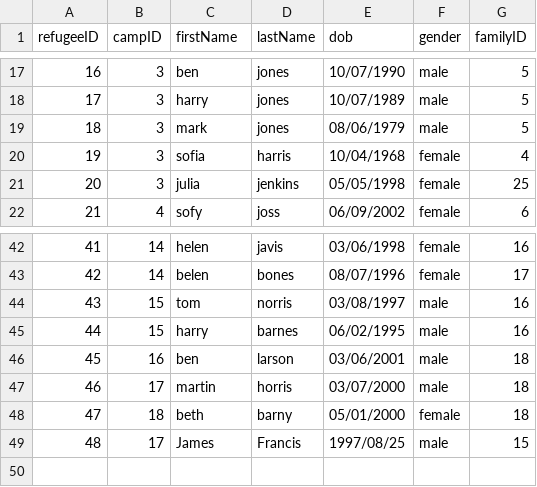
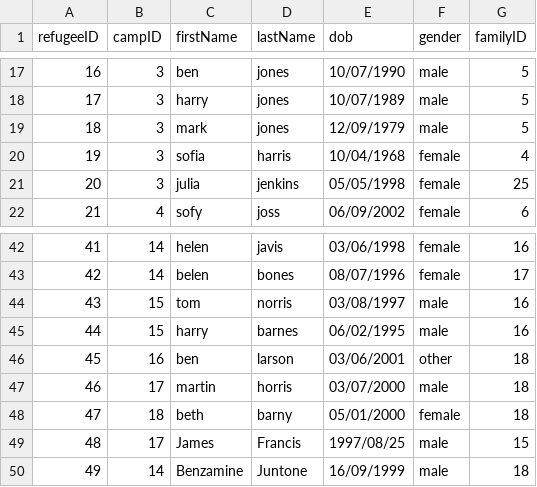
Before and after one commit to bennylao/ucl-humanitarian-management-system-CLI, a CSV file: humanitarian_management_system/data/refugee.csv, drawn as a sheet; only a part is shown, gaps mark what is left out.

Commit message:
fixed dob format for edit refugee

```diff
--- a/humanitarian_management_system/data/refugee.csv
+++ b/humanitarian_management_system/data/refugee.csv
@@ -18,3 +18,3 @@ refugeeID,campID,firstName,lastName,dob,gender,familyID
 17,3,harry,jones,10/07/1989,male,5
-18,3,mark,jones,08/06/1979,male,5
+18,3,mark,jones,12/09/1979,male,5
 19,3,sofia,harris,10/04/1968,female,4
@@ -45,3 +45,3 @@ refugeeID,campID,firstName,lastName,dob,gender,familyID
 44,15,harry,barnes,06/02/1995,male,16
-45,16,ben,larson,03/06/2001,male,18
+45,16,ben,larson,03/06/2001,other,18
 46,17,martin,horris,03/07/2000,male,18
@@ -49 +49,2 @@ refugeeID,campID,firstName,lastName,dob,gender,familyID
 48,17,James,Francis,1997/08/25,male,15
+49,14,Benzamine,Juntone,16/09/1999,male,18
```
Also changed, not shown: humanitarian_management_system/data/camp.csv, humanitarian_management_system/data/medicalInfo.csv, 2 other files.
